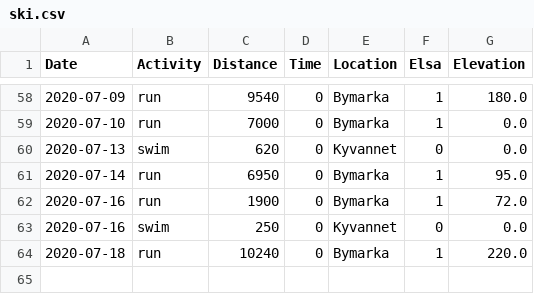
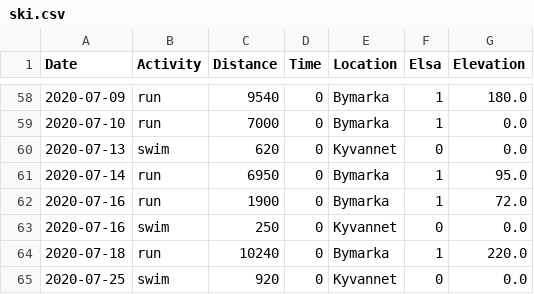
Before and after one commit to Olarm/Treningsdagbok, a CSV file: ski.csv, drawn as a sheet; only a part is shown, gaps mark what is left out.

Commit message:
data

```diff
--- a/ski.csv
+++ b/ski.csv
@@ -64 +64,2 @@ Date,Activity,Distance,Time,Location,Elsa,Elevation
 2020-07-18,run,10240,0,Bymarka,1,220.0
+2020-07-25,swim,920,0,Kyvannet,0,0.0
```
Also changed, not shown: elsa_vekt.csv, morgenvekt.csv, 1 other file.
